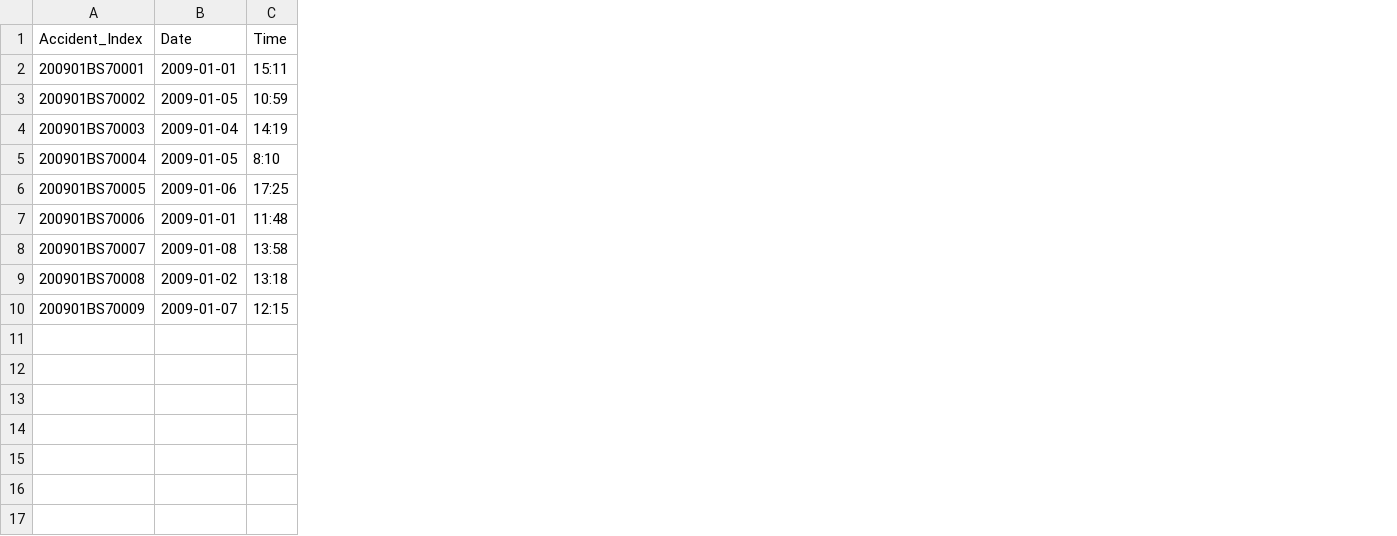
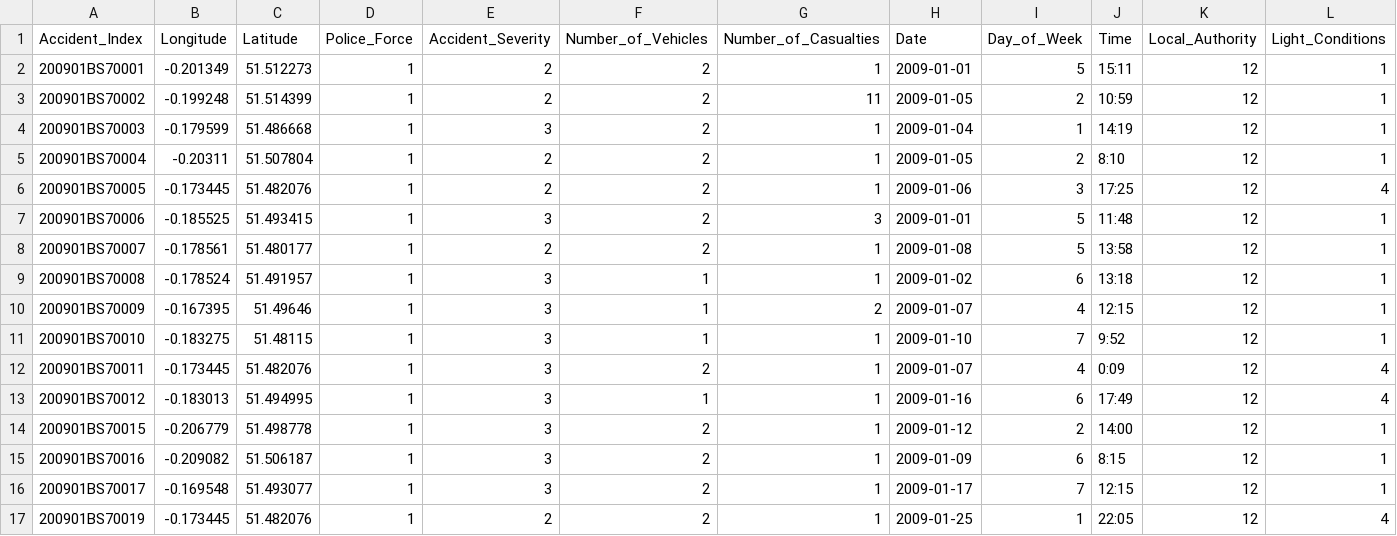
Before and after one commit to bug-hunterx/EPAM-JMP, a CSV file: src/main/resources/Accidents.csv, drawn as a sheet; only a part is shown; rows hold the shown columns only; the diff names each change by its address in the sheet, - before the commit and + after, or states it on an @@ line.

```diff
--- a/src/main/resources/Accidents.csv
+++ b/src/main/resources/Accidents.csv
+column B (Longitude), rows 2-10: -0.201349 | -0.199248 | -0.179599 | -0.20311 | -0.173445 | -0.185525 | -0.178561 | -0.178524 | -0.167395
+column C (Latitude), rows 2-10: 51.512273 | 51.514399 | 51.486668 | 51.507804 | 51.482076 | 51.493415 | 51.480177 | 51.491957 | 51.49646
+column D (Police_Force), rows 2-10: all 1
+column E (Accident_Severity), rows 2-10: 2 | 2 | 3 | 2 | 2 | 3 | 2 | 3 | 3
+column F (Number_of_Vehicles), rows 2-10: 2 | 2 | 2 | 2 | 2 | 2 | 2 | 1 | 1
+column G (Number_of_Casualties), rows 2-10: 1 | 11 | 1 | 1 | 1 | 3 | 1 | 1 | 2
+column I (Day_of_Week), rows 2-10: 5 | 2 | 1 | 2 | 3 | 5 | 5 | 6 | 4
+column K (Local_Authority), rows 2-10: all 12
+column L (Light_Conditions), rows 2-10: 1 | 1 | 1 | 1 | 4 | 1 | 1 | 1 | 1
+row 11: 200901BS70010 | -0.183275 | 51.48115 | 1 | 3 | 1 | 1 | 2009-01-10 | 7 | 9:52 | 12 | 1
+row 12: 200901BS70011 | -0.173445 | 51.482076 | 1 | 3 | 2 | 1 | 2009-01-07 | 4 | 0:09 | 12 | 4
+row 13: 200901BS70012 | -0.183013 | 51.494995 | 1 | 3 | 1 | 1 | 2009-01-16 | 6 | 17:49 | 12 | 4
+row 14: 200901BS70015 | -0.206779 | 51.498778 | 1 | 3 | 2 | 1 | 2009-01-12 | 2 | 14:00 | 12 | 1
+row 15: 200901BS70016 | -0.209082 | 51.506187 | 1 | 3 | 2 | 1 | 2009-01-09 | 6 | 8:15 | 12 | 1
+row 16: 200901BS70017 | -0.169548 | 51.493077 | 1 | 3 | 2 | 1 | 2009-01-17 | 7 | 12:15 | 12 | 1
+row 17: 200901BS70019 | -0.173445 | 51.482076 | 1 | 2 | 2 | 1 | 2009-01-25 | 1 | 22:05 | 12 | 4
```
Also changed, not shown: 9 other files.
